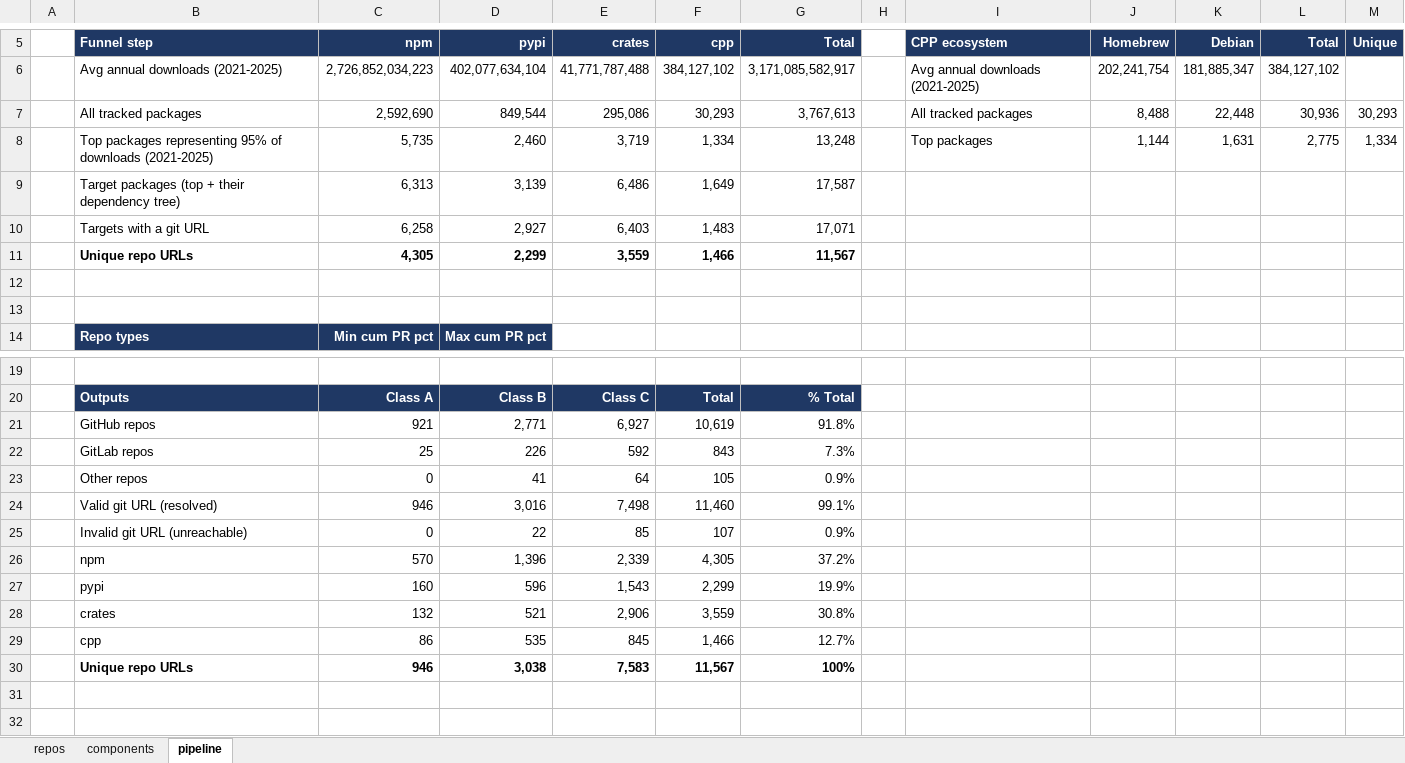
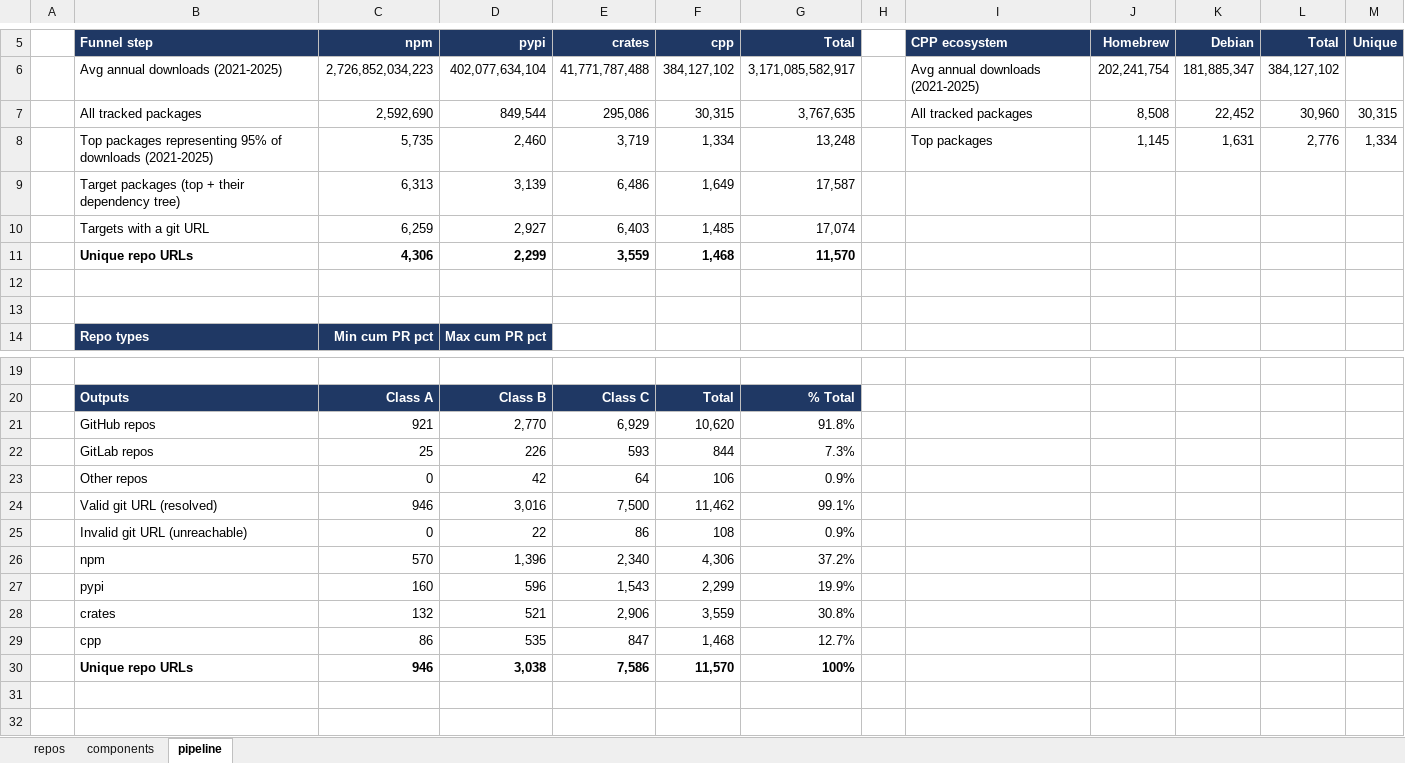
Before and after one commit to osendowment/model, an Excel workbook: data/preview/preview.xlsx, sheet pipeline, drawn as a sheet; only a part is shown, gaps mark what is left out; values as stored, in another font and other column widths than the file's, no borders; removed rows and columns are numbered as before the commit, all else as after; the diff names each change by its address in the sheet, - before the commit and + after, or states it on an @@ line.

Commit message:
data: full pipeline run — the first with every source actually refreshed
Outputs of a complete run (value → risk → eligibility → preview → health,
83 steps, health 83/83). Kept separate from the code commit so it can be
reverted on its own.

The preview gains the eco_priority column, which is why repos.csv rewrites
every line. Scores did not move: across the top 40 repos by score, the
membership, the order and every existing cell match the previous run exactly,
and all three workbook sheets are cell-identical apart from the new column.

value.csv carries small real drift from the refresh — top_eco_pct on 80 rows
and pr_score on 1, max magnitude 0.0100, mean 0.0002. That is PageRank
percentile jitter as the ranked population shifts; it rounds away before it
reaches a score, so nothing downstream moved.

Also includes the three new raw/licenses.csv caches for crates, homebrew and
cpp. They are what now survives a value-stage rebuild, so the registry
licences cannot be wiped again.

```diff
--- a/data/preview/preview.xlsx (sheet pipeline)
+++ b/data/preview/preview.xlsx (sheet pipeline)
-row 7:  | All tracked packages | 2,592,690 | 849,544 | 295,086 | 30,293 | 3,767,613 |  | All tracked packages | 8,488 | 22,448 | 30,936 | 30,293
+row 7:  | All tracked packages | 2,592,690 | 849,544 | 295,086 | 30,315 | 3,767,635 |  | All tracked packages | 8,508 | 22,452 | 30,960 | 30,315
-J8 (Homebrew): 1,144
+J8 (Homebrew): 1,145
-L8 (Total): 2,775
+L8 (Total): 2,776
-C10 (npm): 6,258
+C10 (npm): 6,259
-F10 (cpp): 1,483
+F10 (cpp): 1,485
-G10 (Total): 17,071
+G10 (Total): 17,074
-C11 (npm): 4,305
+C11 (npm): 4,306
-F11 (cpp): 1,466
+F11 (cpp): 1,468
-G11 (Total): 11,567
+G11 (Total): 11,570
-D21 (pypi): 2,771
+D21 (pypi): 2,770
-E21 (crates): 6,927
+E21 (crates): 6,929
-F21 (cpp): 10,619
+F21 (cpp): 10,620
-E22 (crates): 592
+E22 (crates): 593
-F22 (cpp): 843
+F22 (cpp): 844
-D23 (pypi): 41
+D23 (pypi): 42
-F23 (cpp): 105
+F23 (cpp): 106
-E24 (crates): 7,498
+E24 (crates): 7,500
-F24 (cpp): 11,460
+F24 (cpp): 11,462
-E25 (crates): 85
+E25 (crates): 86
-F25 (cpp): 107
+F25 (cpp): 108
-E26 (crates): 2,339
+E26 (crates): 2,340
-F26 (cpp): 4,305
+F26 (cpp): 4,306
-E29 (crates): 845
+E29 (crates): 847
-F29 (cpp): 1,466
+F29 (cpp): 1,468
-E30 (crates): 7,583
+E30 (crates): 7,586
-F30 (cpp): 11,567
+F30 (cpp): 11,570
```
Also changed, not shown: sheet repos, sheet components, 44 other files.
